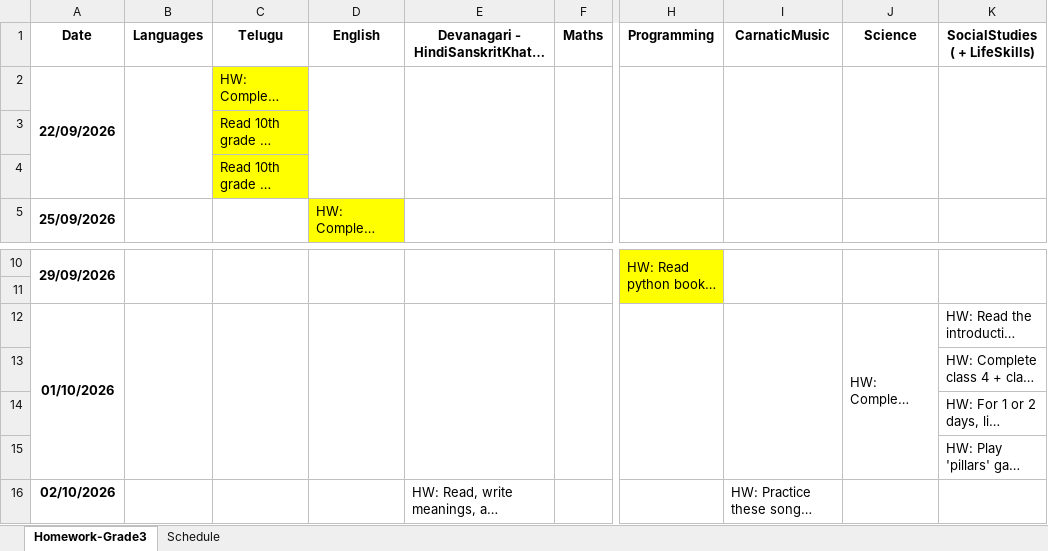
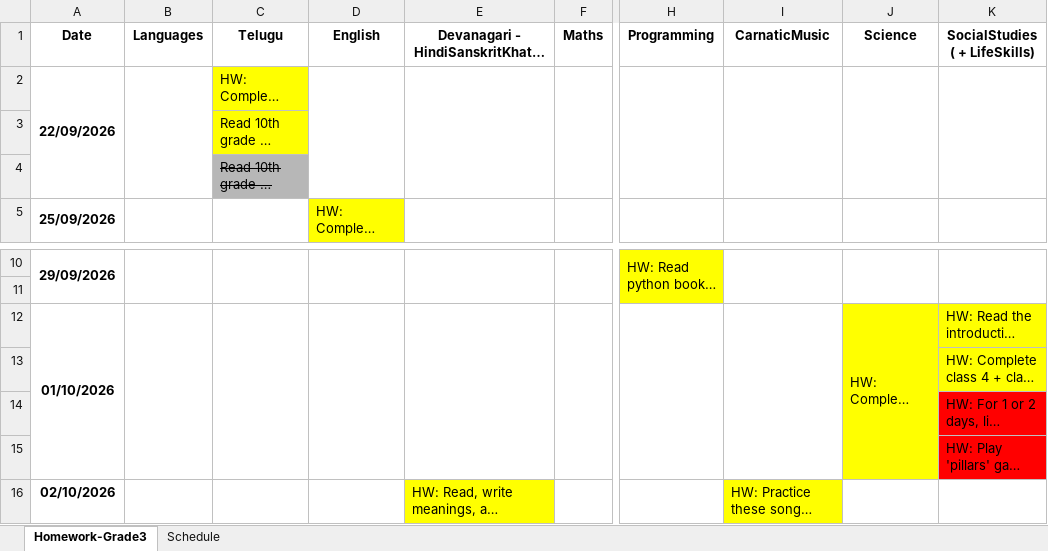
Before and after one commit to NirmalaVishwaVidyaPeetham/ClassMaterial, an Excel workbook: Grade3-Homeworks.xlsx, sheet Homework-Grade3, drawn as a sheet; only a part is shown, gaps mark what is left out; long unchanged cells end in …; values as stored, in another font and other column widths than the file's, no borders; charts and pictures not drawn; the diff names each change by its address in the sheet, - before the commit and + after, or states it on an @@ line.

```diff
--- a/Grade3-Homeworks.xlsx (sheet Homework-Grade3)
+++ b/Grade3-Homeworks.xlsx (sheet Homework-Grade3)
@@ C4 fill: #FFFF00 → #B7B7B7, strikethrough: off → on @@
-J12:K12 fill: none
+J12:K12 fill: #FFFF00
-K13 fill: none
+K13 fill: #FFFF00
-K14:K15 fill: none
+K14:K15 fill: #FF0000
-E16 fill: none
+E16 fill: #FFFF00
-I16 fill: none
+I16 fill: #FFFF00
```
Also changed, not shown: 5 other files.
